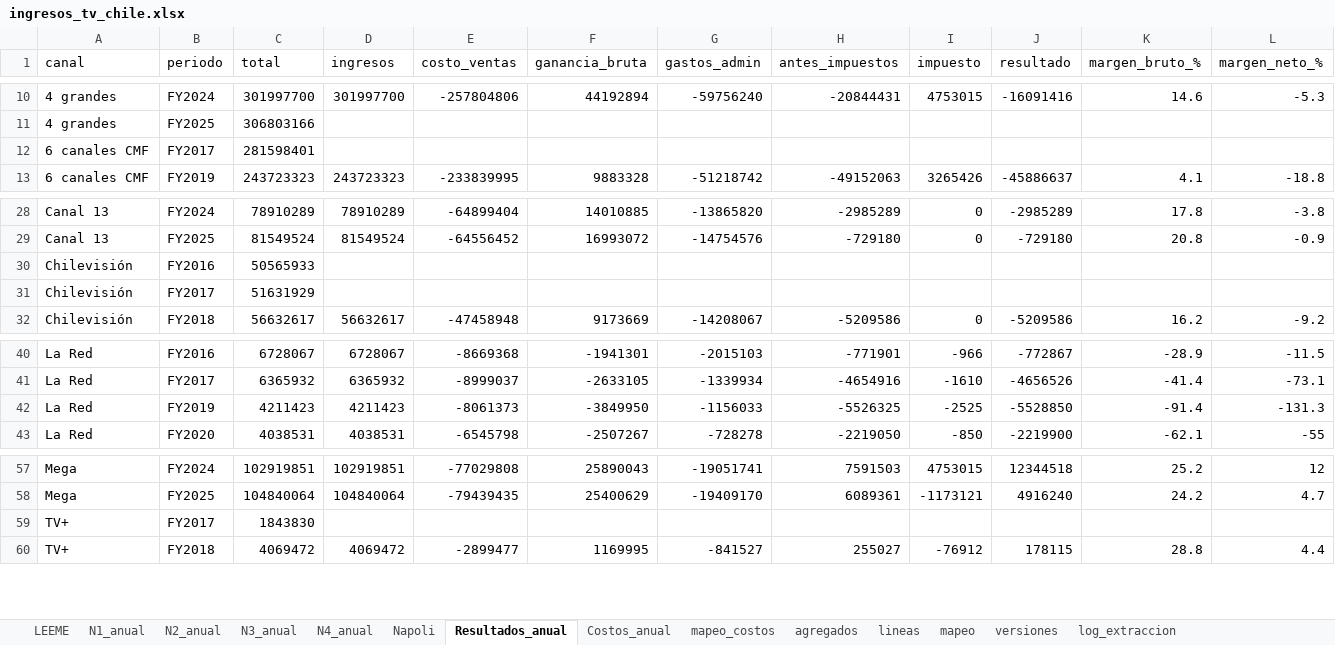
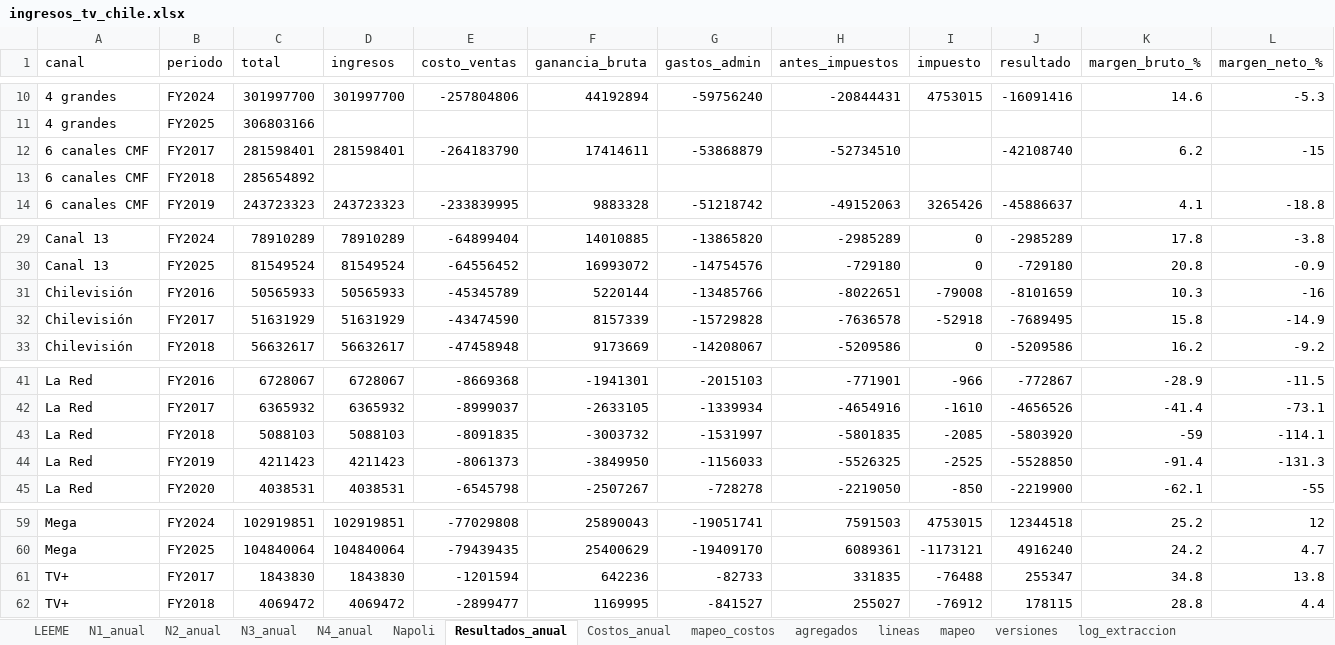
Before and after one commit to cbuzeta/ingresos-tv-chile, an Excel workbook: salidas/ingresos_tv_chile.xlsx, sheet Resultados_anual, drawn as a sheet; only a part is shown, gaps mark what is left out; values as stored, in another font and other column widths than the file's, no borders; addresses are those after the commit; the diff covers the shown part only; the diff names each change by its address in the sheet, - before the commit and + after, or states it on an @@ line.

```diff
--- a/salidas/ingresos_tv_chile.xlsx (sheet Resultados_anual)
+++ b/salidas/ingresos_tv_chile.xlsx (sheet Resultados_anual)
-D12 (ingresos): (empty)
+D12 (ingresos): 281598401
-E12 (costo_ventas): (empty)
+E12 (costo_ventas): -264183790
-F12 (ganancia_bruta): (empty)
+F12 (ganancia_bruta): 17414611
-G12 (gastos_admin): (empty)
+G12 (gastos_admin): -53868879
-H12 (antes_impuestos): (empty)
+H12 (antes_impuestos): -52734510
-J12 (resultado): (empty)
+J12 (resultado): -42108740
-K12 (margen_bruto_%): (empty)
+K12 (margen_bruto_%): 6.2
-L12 (margen_neto_%): (empty)
+L12 (margen_neto_%): -15
+row 13: 6 canales CMF | FY2018 | 285654892
-D31 (ingresos): (empty)
+D31 (ingresos): 50565933
-E31 (costo_ventas): (empty)
+E31 (costo_ventas): -45345789
-F31 (ganancia_bruta): (empty)
+F31 (ganancia_bruta): 5220144
-G31 (gastos_admin): (empty)
+G31 (gastos_admin): -13485766
-H31 (antes_impuestos): (empty)
+H31 (antes_impuestos): -8022651
-I31 (impuesto): (empty)
+I31 (impuesto): -79008
-J31 (resultado): (empty)
+J31 (resultado): -8101659
-K31 (margen_bruto_%): (empty)
+K31 (margen_bruto_%): 10.3
-L31 (margen_neto_%): (empty)
+L31 (margen_neto_%): -16
-D32 (ingresos): (empty)
+D32 (ingresos): 51631929
-E32 (costo_ventas): (empty)
+E32 (costo_ventas): -43474590
-F32 (ganancia_bruta): (empty)
+F32 (ganancia_bruta): 8157339
-G32 (gastos_admin): (empty)
+G32 (gastos_admin): -15729828
-H32 (antes_impuestos): (empty)
+H32 (antes_impuestos): -7636578
-I32 (impuesto): (empty)
+I32 (impuesto): -52918
-J32 (resultado): (empty)
+J32 (resultado): -7689495
-K32 (margen_bruto_%): (empty)
+K32 (margen_bruto_%): 15.8
-L32 (margen_neto_%): (empty)
+L32 (margen_neto_%): -14.9
+row 43: La Red | FY2018 | 5088103 | 5088103 | -8091835 | -3003732 | -1531997 | -5801835 | -2085 | -5803920 | -59 | -114.1
-D61 (ingresos): (empty)
+D61 (ingresos): 1843830
-E61 (costo_ventas): (empty)
+E61 (costo_ventas): -1201594
-F61 (ganancia_bruta): (empty)
+F61 (ganancia_bruta): 642236
-G61 (gastos_admin): (empty)
+G61 (gastos_admin): -82733
-H61 (antes_impuestos): (empty)
+H61 (antes_impuestos): 331835
-I61 (impuesto): (empty)
+I61 (impuesto): -76488
-J61 (resultado): (empty)
+J61 (resultado): 255347
-K61 (margen_bruto_%): (empty)
+K61 (margen_bruto_%): 34.8
-L61 (margen_neto_%): (empty)
+L61 (margen_neto_%): 13.8
```
Also changed, not shown: 32 edited cells elsewhere in this sheet, sheet agregados, sheet N4_anual, sheet N3_anual, sheet N2_anual, sheet N1_anual, sheet Napoli, 1 more sheet, 16 other files.
